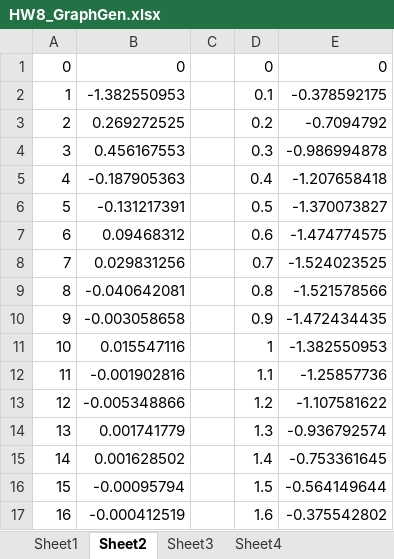
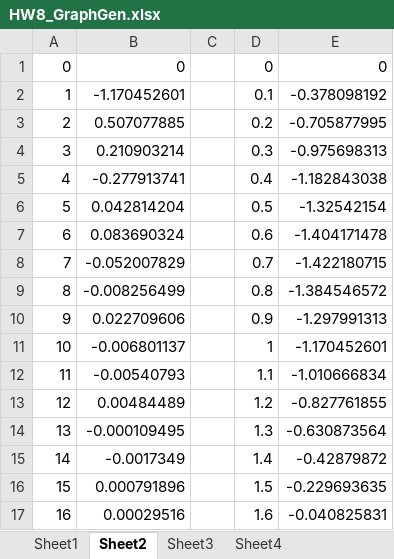
Before and after one commit to ivanazavalza/College, an Excel workbook: EngrM20/HW/HW8/HW8_GraphGen.xlsx, sheet Sheet2, drawn as a sheet; only a part is shown; values as stored, in another font and other column widths than the file's, no borders; charts and pictures not drawn; the diff covers the shown part only; the diff names each change by its address in the sheet, - before the commit and + after, or states it on an @@ line.

```diff
--- a/EngrM20/HW/HW8/HW8_GraphGen.xlsx (sheet Sheet2)
+++ b/EngrM20/HW/HW8/HW8_GraphGen.xlsx (sheet Sheet2)
-B2: -1.382550953
+B2: -1.170452601
-E2: -0.378592175
+E2: -0.378098192
-B3: 0.269272525
+B3: 0.507077885
-E3: -0.7094792
+E3: -0.705877995
-B4: 0.456167553
+B4: 0.210903214
-E4: -0.986994878
+E4: -0.975698313
-B5: -0.187905363
+B5: -0.277913741
-E5: -1.207658418
+E5: -1.182843038
-B6: -0.131217391
+B6: 0.042814204
-E6: -1.370073827
+E6: -1.32542154
-B7: 0.09468312
+B7: 0.083690324
-E7: -1.474774575
+E7: -1.404171478
-B8: 0.029831256
+B8: -0.052007829
-E8: -1.524023525
+E8: -1.422180715
-B9: -0.040642081
+B9: -0.008256499
-E9: -1.521578566
+E9: -1.384546572
-B10: -0.003058658
+B10: 0.022709606
-E10: -1.472434435
+E10: -1.297991313
-B11: 0.015547116
+B11: -0.006801137
-E11: -1.382550953
+E11: -1.170452601
-B12: -0.001902816
+B12: -0.00540793
-E12: -1.25857736
+E12: -1.010666834
-B13: -0.005348866
+B13: 0.00484489
-E13: -1.107581622
+E13: -0.827761855
-B14: 0.001741779
+B14: -0.000109495
-E14: -0.936792574
+E14: -0.630873564
-B15: 0.001628502
+B15: -0.0017349
-E15: -0.753361645
+E15: -0.42879872
-B16: -0.00095794
+B16: 0.000791896
-E16: -0.564149644
+E16: -0.229693635
-B17: -0.000412519
+B17: 0.00029516
-E17: -0.375542802
+E17: -0.040825831
```
Also changed, not shown: 168 edited cells elsewhere in this sheet, charts or pictures, 3 other files.
